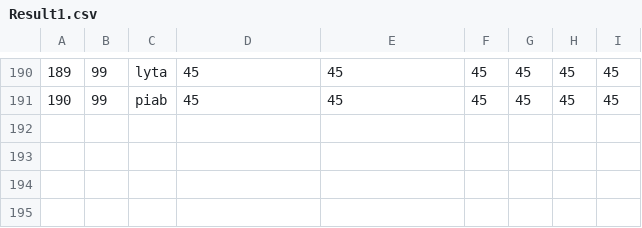
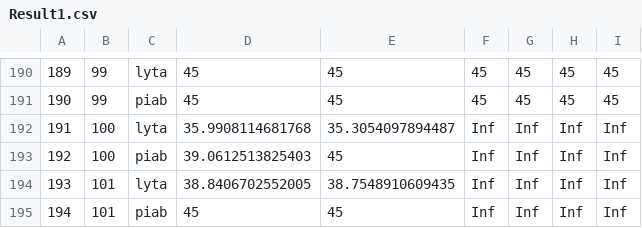
Before and after one commit to DanWeinberger/scope_qpcr_analysis, a CSV file: Data/Result1.csv, drawn as a sheet; only a part is shown, gaps mark what is left out; the diff names each change by its address in the sheet, - before the commit and + after, or states it on an @@ line.

```diff
--- a/Data/Result1.csv
+++ b/Data/Result1.csv
+row 192: 191 | 100 | lyta | 35.9908114681768 | 35.3054097894487 | Inf | Inf | Inf | Inf
+row 193: 192 | 100 | piab | 39.0612513825403 | 45 | Inf | Inf | Inf | Inf
+row 194: 193 | 101 | lyta | 38.8406702552005 | 38.7548910609435 | Inf | Inf | Inf | Inf
+row 195: 194 | 101 | piab | 45 | 45 | Inf | Inf | Inf | Inf
```
Also changed, not shown: Data/Result2.csv, 4 other files.
